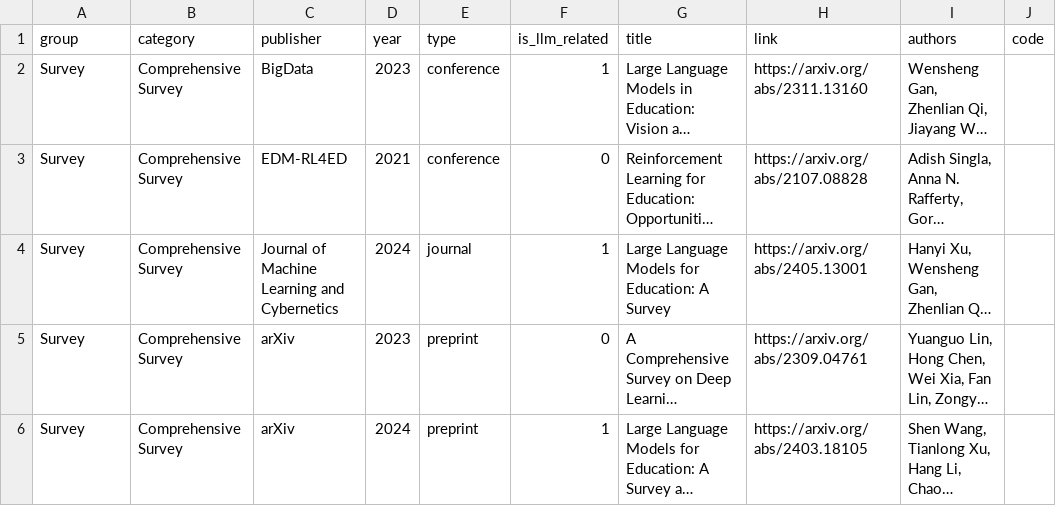
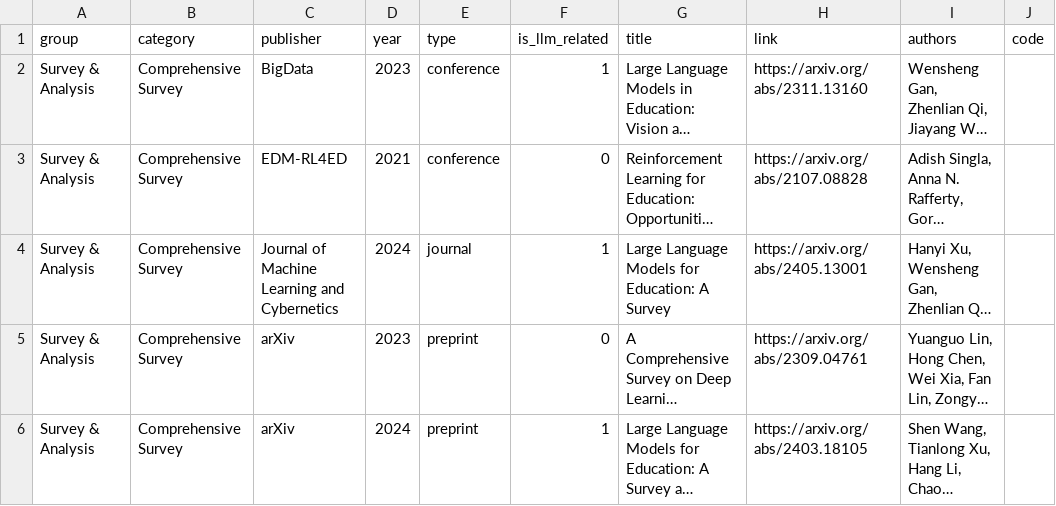
Before and after one commit to GeminiLight/awesome-ai-llm4education, a CSV file: data/papers.csv, drawn as a sheet; only a part is shown; long unchanged cells end in …; the diff covers the shown part only; the diff names each change by its address in the sheet, - before the commit and + after, or states it on an @@ line.

Commit message:
add: papers

```diff
--- a/data/papers.csv
+++ b/data/papers.csv
-A2:A6 (group): Survey
+A2:A6 (group): Survey & Analysis
```
Also changed, not shown: 6 added rows and 3 edited cells elsewhere in this file, 2 other files.
